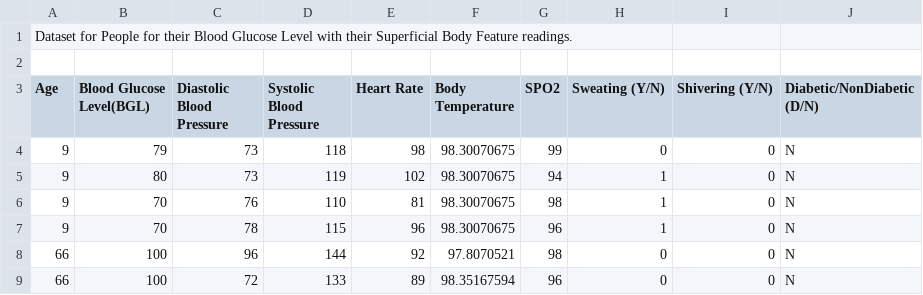
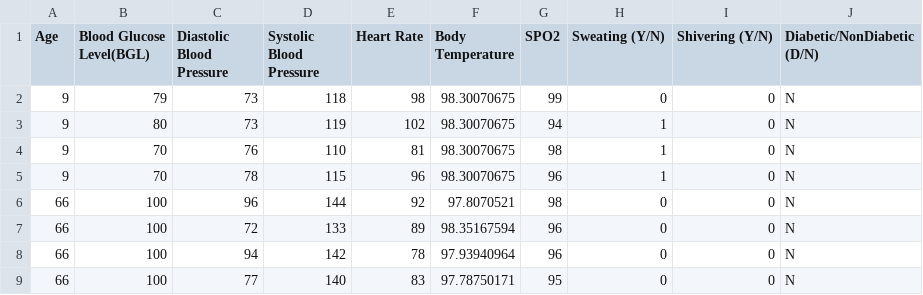
Before and after one commit to samato0624/DATA602, a CSV file: 08_raw_data.csv, drawn as a sheet; only a part is shown; the shorter side is filled out with more unchanged rows.

Commit message:
Update 08_raw_data.csv

```diff
--- a/08_raw_data.csv
+++ b/08_raw_data.csv
@@ -1,3 +1 @@
-Dataset for People for their Blood Glucose Level with their Superficial Body Feature readings.,,,,,,,,,
-,,,,,,,,,
 Age,Blood Glucose Level(BGL),Diastolic Blood Pressure,Systolic Blood Pressure,Heart Rate,Body Temperature,SPO2,Sweating  (Y/N),Shivering (Y/N),Diabetic/NonDiabetic (D/N)
```
